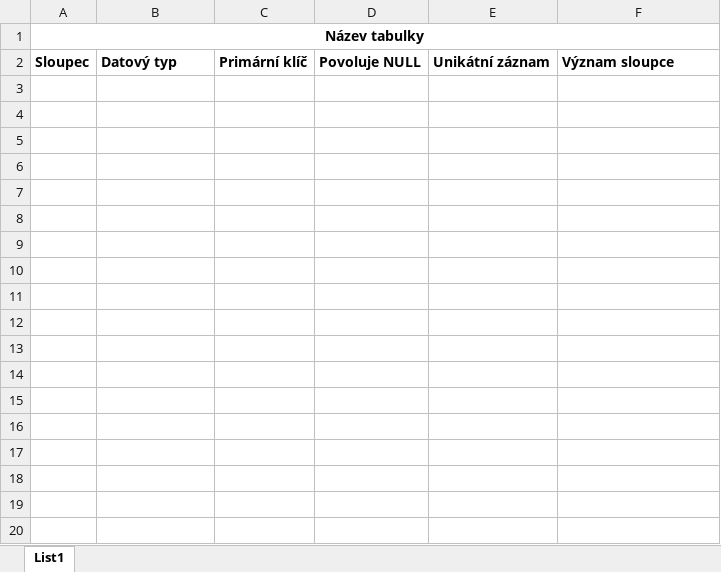
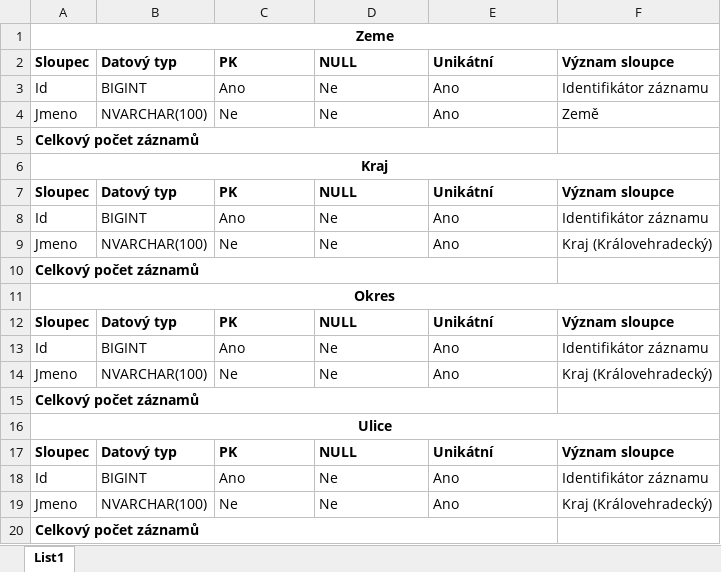
Before and after one commit to Daweczp/BachelorThesis, an Excel workbook: src/BachelorThesis.3NF.DB/3NF_popis_vyznam_tabulek.xlsx, sheet List1, drawn as a sheet; only a part is shown; values as stored, in another font and other column widths than the file's, no borders; the diff covers the shown part only; the diff names each change by its address in the sheet, - before the commit and + after, or states it on an @@ line.

```diff
--- a/src/BachelorThesis.3NF.DB/3NF_popis_vyznam_tabulek.xlsx (sheet List1)
+++ b/src/BachelorThesis.3NF.DB/3NF_popis_vyznam_tabulek.xlsx (sheet List1)
-A1: Název tabulky
+A1: Zeme
-C2: Primární klíč
+C2: PK
-D2: Povoluje NULL
+D2: NULL
-E2: Unikátní záznam
+E2: Unikátní
+row 3: Id | BIGINT | Ano | Ne | Ano | Identifikátor záznamu
+row 4: Jmeno | NVARCHAR(100) | Ne | Ne | Ano | Země
+row 5: Celkový počet záznamů
+row 6: Kraj
+row 7: Sloupec | Datový typ | PK | NULL | Unikátní | Význam sloupce
+row 8: Id | BIGINT | Ano | Ne | Ano | Identifikátor záznamu
+row 9: Jmeno | NVARCHAR(100) | Ne | Ne | Ano | Kraj (Královehradecký)
+row 10: Celkový počet záznamů
+row 11: Okres
+row 12: Sloupec | Datový typ | PK | NULL | Unikátní | Význam sloupce
+row 13: Id | BIGINT | Ano | Ne | Ano | Identifikátor záznamu
+row 14: Jmeno | NVARCHAR(100) | Ne | Ne | Ano | Kraj (Královehradecký)
+row 15: Celkový počet záznamů
+row 16: Ulice
+row 17: Sloupec | Datový typ | PK | NULL | Unikátní | Význam sloupce
+row 18: Id | BIGINT | Ano | Ne | Ano | Identifikátor záznamu
+row 19: Jmeno | NVARCHAR(100) | Ne | Ne | Ano | Kraj (Královehradecký)
+row 20: Celkový počet záznamů
```
Also changed, not shown: 167 added rows elsewhere in this sheet, 15 other files.
